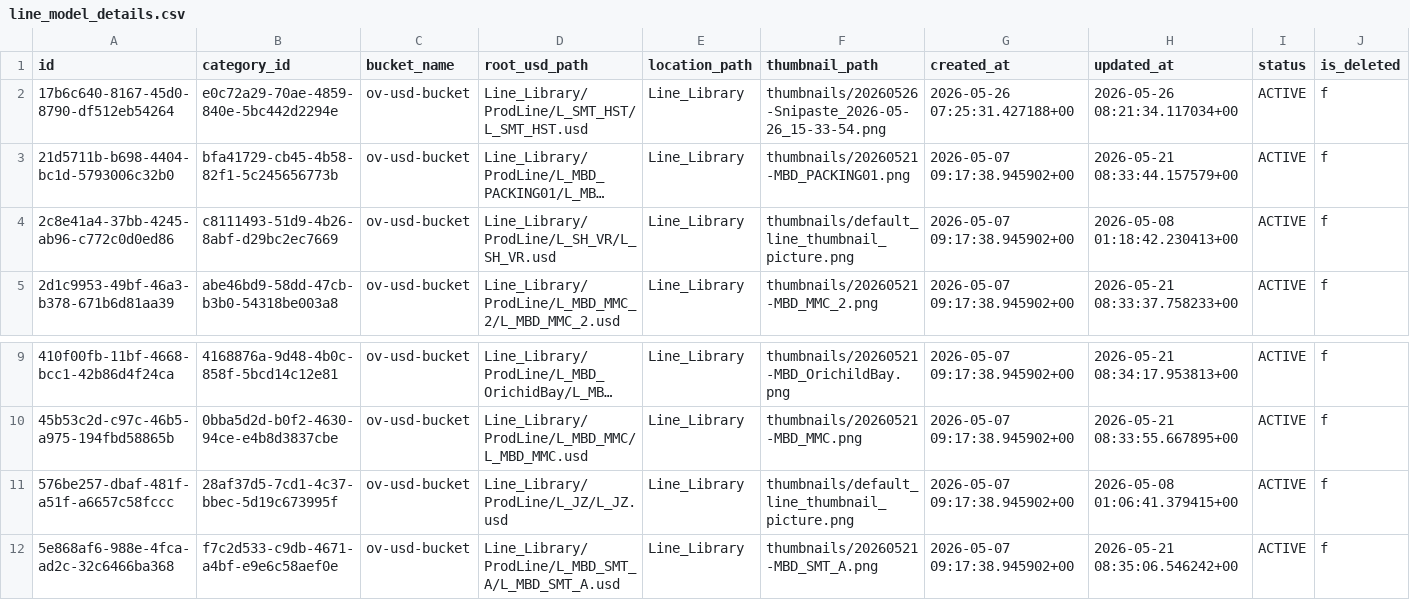
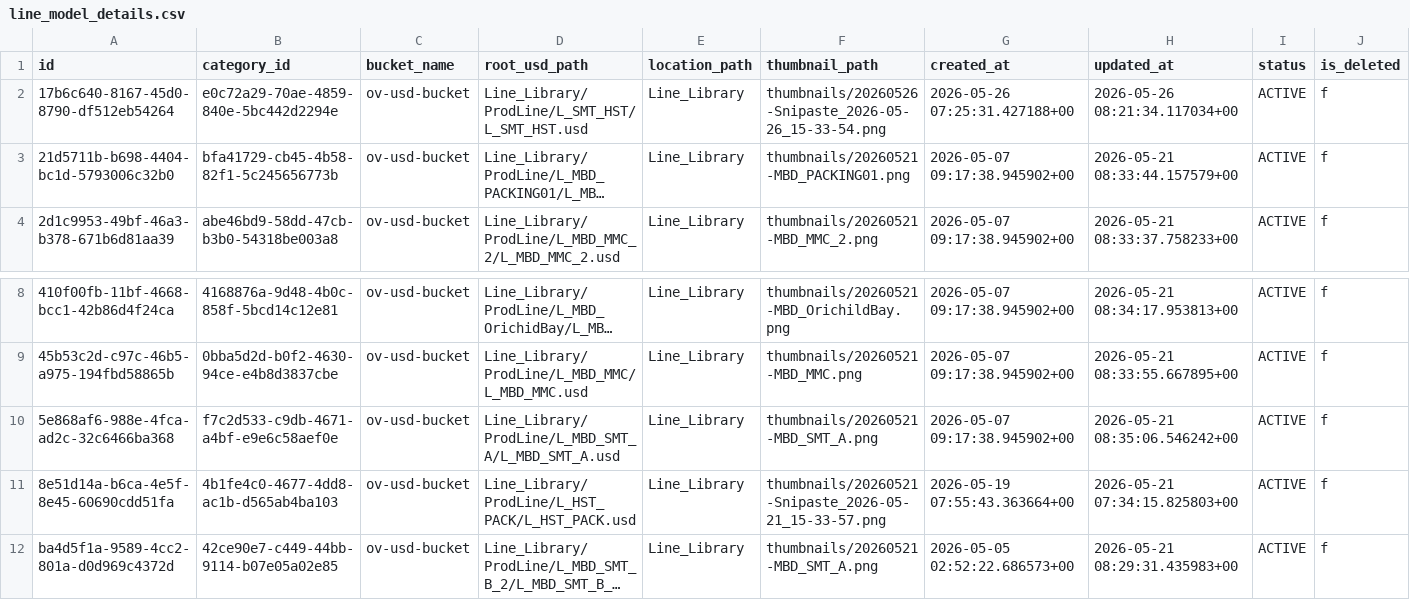
Before and after one commit to chevyhou0117-lgtm/Sim2Real-Creator-Simulator, a CSV file: src/sim_backend/seed_data/asset_library/line_model_details.csv, drawn as a sheet; only a part is shown, gaps mark what is left out; the shorter side is filled out with more unchanged rows; long unchanged cells end in …; rows hold the shown columns only; the diff names each change by its address in the sheet, - before the commit and + after, or states it on an @@ line.

```diff
--- a/src/sim_backend/seed_data/asset_library/line_model_details.csv
+++ b/src/sim_backend/seed_data/asset_library/line_model_details.csv
-row 4: 2c8e41a4-37bb-4245-ab96-c772c0d0ed86 | c8111493-51d9-4b26-8abf-d29bc2ec7669 | ov-usd-bucket | Line_Library/ProdLine/L_SH_VR/L_SH_VR.usd | Line_Library | thumbnails/default_line_thumbnail_picture.png | 2026-05-07 09:17:38.945902+00 | 2026-05-08 01:18:42.230413+00 | ACTIVE | f
-row 11: 576be257-dbaf-481f-a51f-a6657c58fccc | 28af37d5-7cd1-4c37-bbec-5d19c673995f | ov-usd-bucket | Line_Library/ProdLine/L_JZ/L_JZ.usd | Line_Library | thumbnails/default_line_thumbnail_picture.png | 2026-05-07 09:17:38.945902+00 | 2026-05-08 01:06:41.379415+00 | ACTIVE | f
```
Also changed, not shown: src/sim_backend/seed_data/asset_library/asset_categories.csv, 17 other files.
